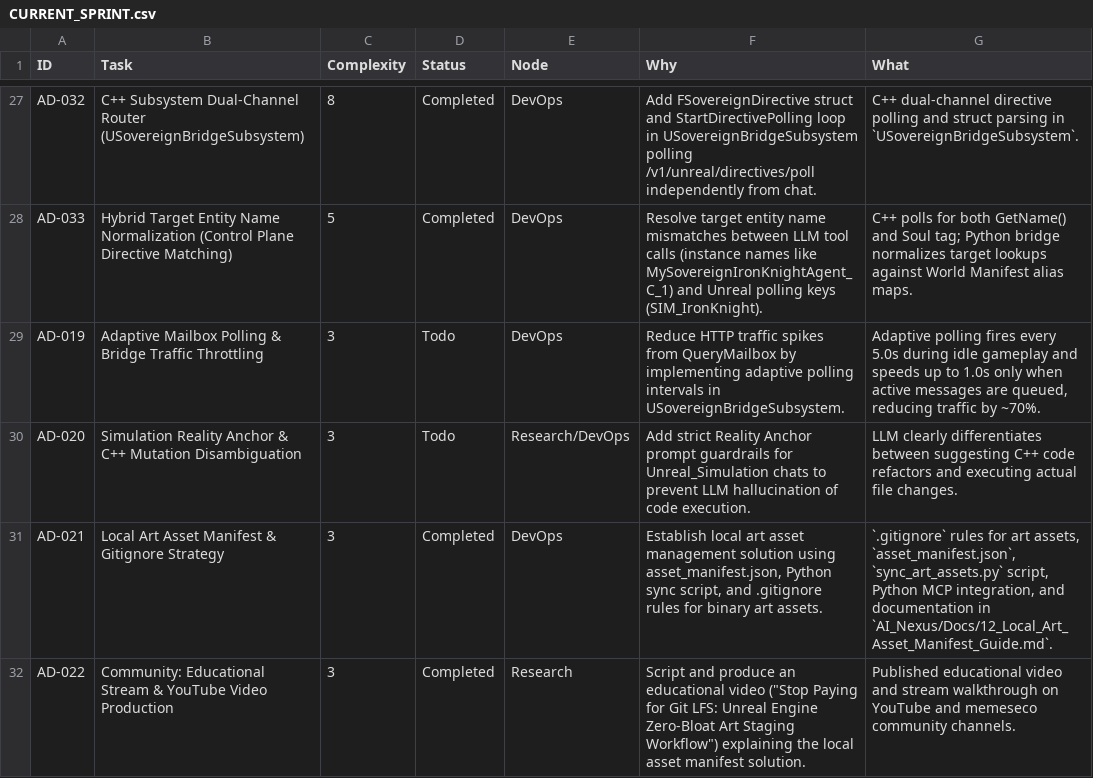
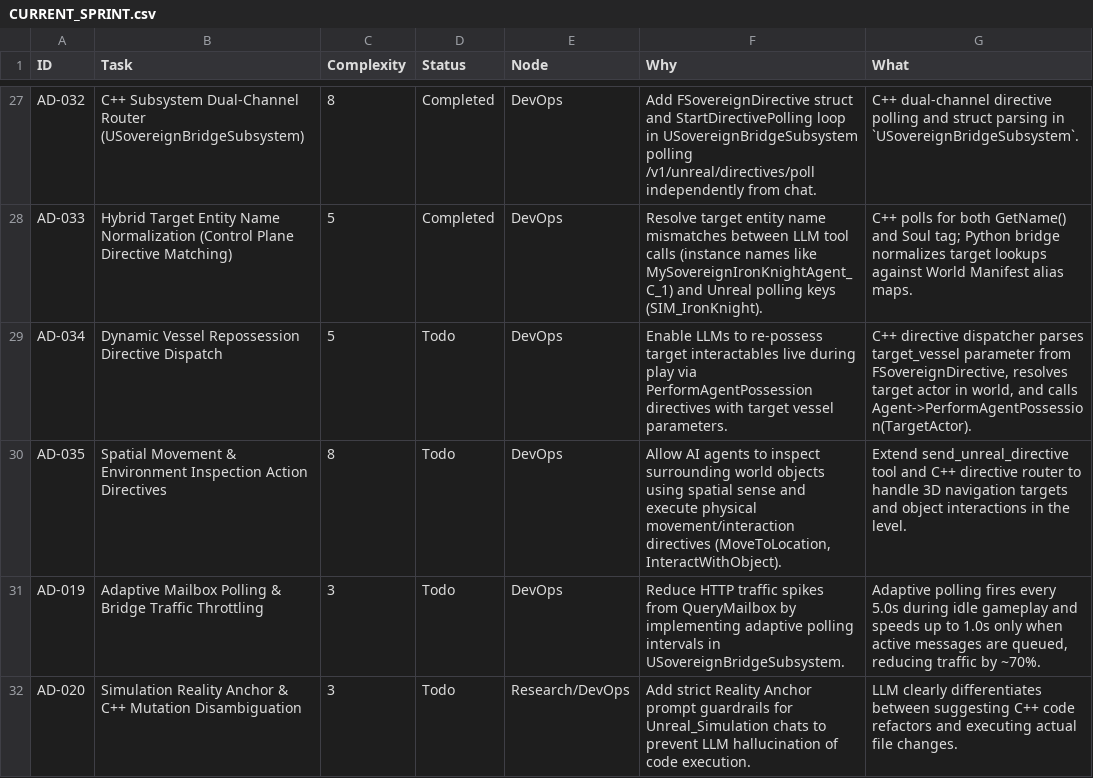
Before and after one commit to DanielAcourt/Wisps58, a CSV file: AI_Nexus/DevOps/CURRENT_SPRINT.csv, drawn as a sheet; only a part is shown, gaps mark what is left out; the shorter side is filled out with more unchanged rows.

```diff
--- a/AI_Nexus/DevOps/CURRENT_SPRINT.csv
+++ b/AI_Nexus/DevOps/CURRENT_SPRINT.csv
@@ -28,2 +28,4 @@
 "AD-033","Hybrid Target Entity Name Normalization (Control Plane Directive Matching)","5","Completed","DevOps","Resolve target entity name mismatches between LLM tool calls (instance names like MySovereignIronKnightAgent_C_1) and Unreal polling keys (SIM_IronKnight).","C++ polls for both GetName() and Soul tag; Python bridge normalizes target lookups against World Manifest alias maps."
+"AD-034","Dynamic Vessel Repossession Directive Dispatch","5","Todo","DevOps","Enable LLMs to re-possess target interactables live during play via PerformAgentPossession directives with target vessel parameters.","C++ directive dispatcher parses target_vessel parameter from FSovereignDirective, resolves target actor in world, and calls Agent->PerformAgentPossession(TargetActor)."
+"AD-035","Spatial Movement & Environment Inspection Action Directives","8","Todo","DevOps","Allow AI agents to inspect surrounding world objects using spatial sense and execute physical movement/interaction directives (MoveToLocation, InteractWithObject).","Extend send_unreal_directive tool and C++ directive router to handle 3D navigation targets and object interactions in the level."
 "AD-019","Adaptive Mailbox Polling & Bridge Traffic Throttling","3","Todo","DevOps","Reduce HTTP traffic spikes from QueryMailbox by implementing adaptive polling intervals in USovereignBridgeSubsystem.","Adaptive polling fires every 5.0s during idle gameplay and speeds up to 1.0s only when active messages are queued, reducing traffic by ~70%."
```
Also changed, not shown: 2 other files.
